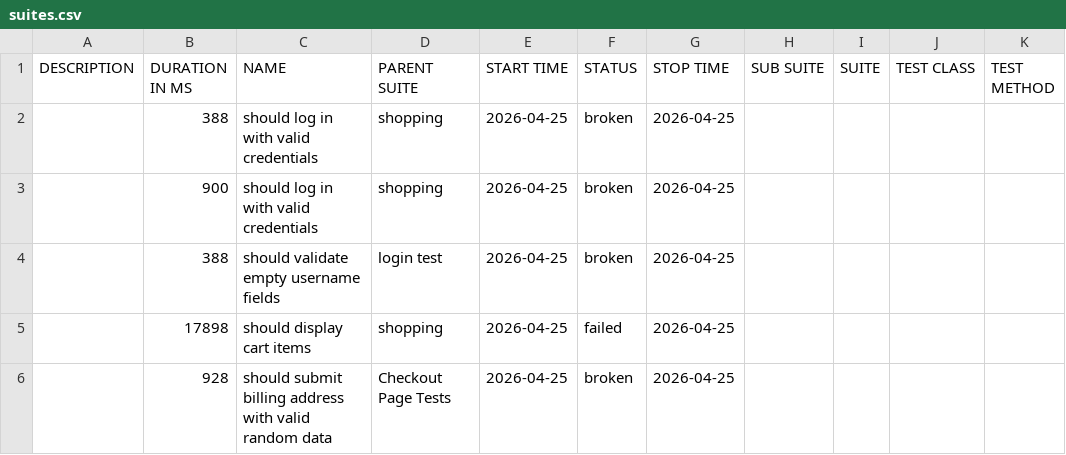
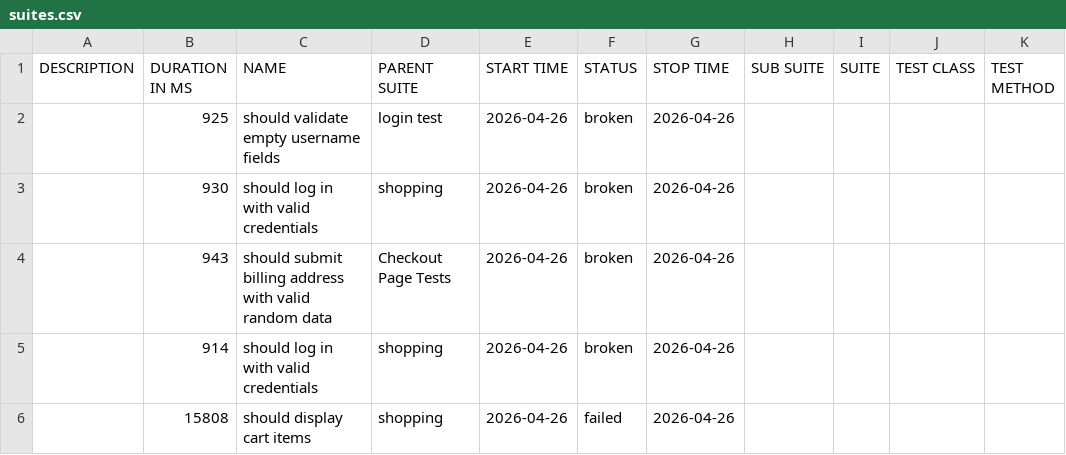
Before and after one commit to chinonsoqa/qaautomationlabs, a CSV file: data/suites.csv, drawn as a sheet.

```diff
--- a/data/suites.csv
+++ b/data/suites.csv
@@ -1,6 +1,6 @@
 "DESCRIPTION","DURATION IN MS","NAME","PARENT SUITE","START TIME","STATUS","STOP TIME","SUB SUITE","SUITE","TEST CLASS","TEST METHOD"
-"","388","should log in with valid credentials","shopping","2026-04-25","broken","2026-04-25","","","",""
-"","900","should log in with valid credentials","shopping","2026-04-25","broken","2026-04-25","","","",""
-"","388","should validate empty username fields","login test","2026-04-25","broken","2026-04-25","","","",""
-"","17898","should display cart items","shopping","2026-04-25","failed","2026-04-25","","","",""
-"","928","should submit billing address with valid random data","Checkout Page Tests","2026-04-25","broken","2026-04-25","","","",""
+"","925","should validate empty username fields","login test","2026-04-26","broken","2026-04-26","","","",""
+"","930","should log in with valid credentials","shopping","2026-04-26","broken","2026-04-26","","","",""
+"","943","should submit billing address with valid random data","Checkout Page Tests","2026-04-26","broken","2026-04-26","","","",""
+"","914","should log in with valid credentials","shopping","2026-04-26","broken","2026-04-26","","","",""
+"","15808","should display cart items","shopping","2026-04-26","failed","2026-04-26","","","",""
```
Also changed, not shown: 51 other files.
